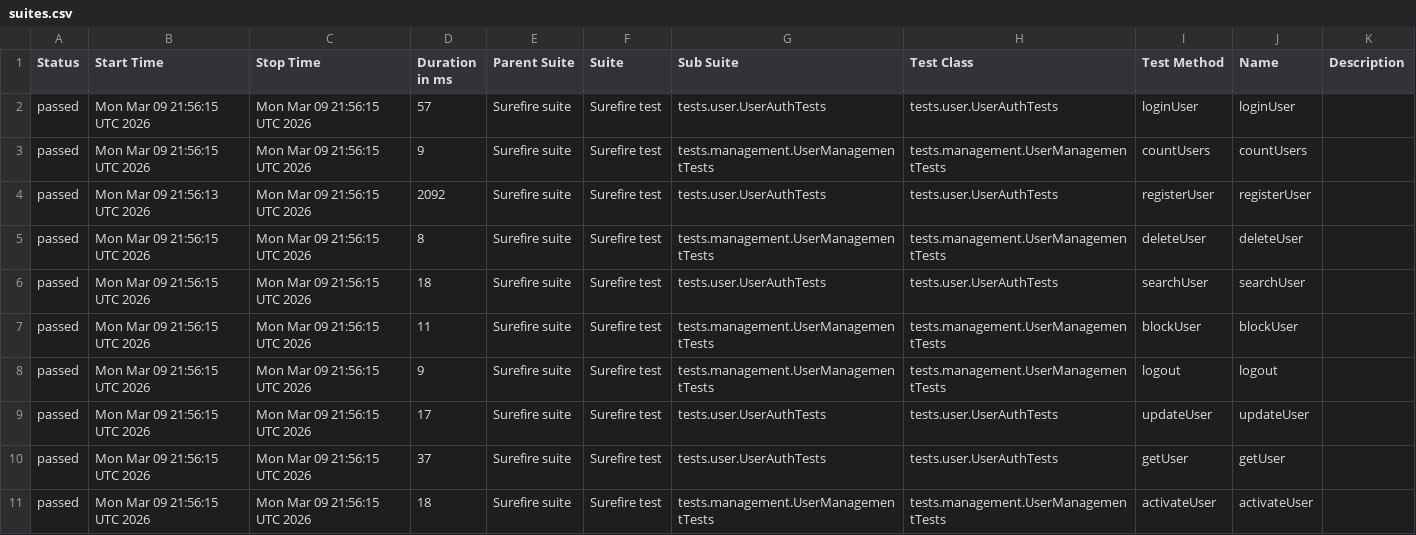
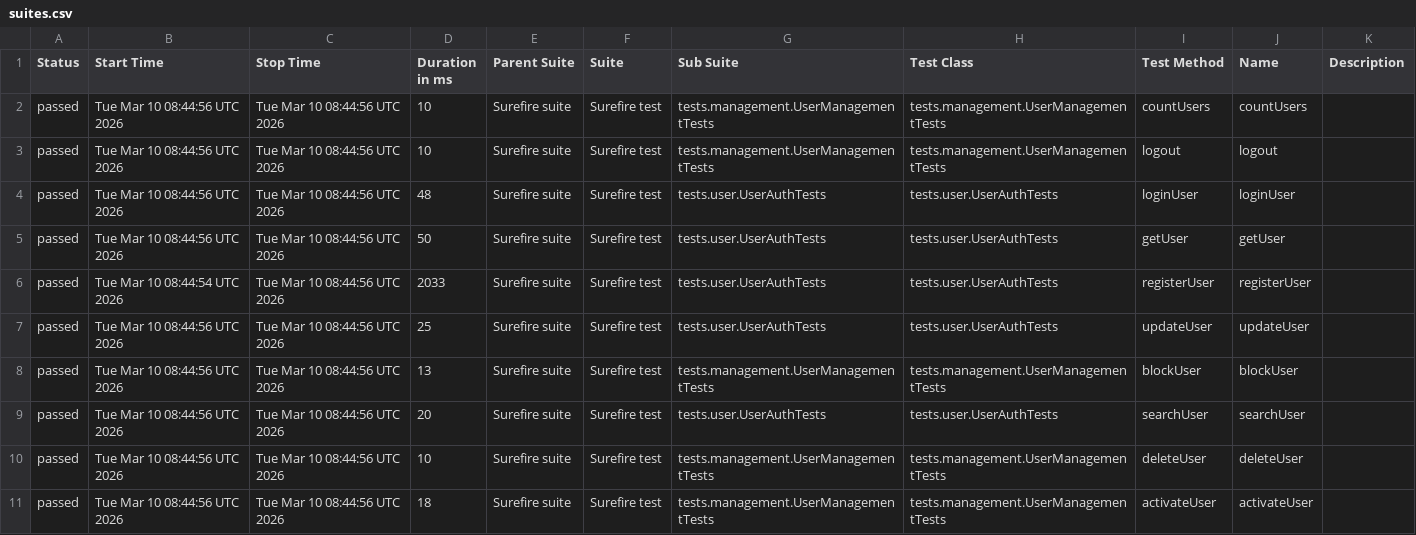
Before and after one commit to Ruturaj0861/user-restAssured, a CSV file: data/suites.csv, drawn as a sheet.

```diff
--- a/data/suites.csv
+++ b/data/suites.csv
@@ -1,11 +1,11 @@
 "Status","Start Time","Stop Time","Duration in ms","Parent Suite","Suite","Sub Suite","Test Class","Test Method","Name","Description"
-"passed","Mon Mar 09 21:56:15 UTC 2026","Mon Mar 09 21:56:15 UTC 2026","57","Surefire suite","Surefire test","tests.user.UserAuthTests","tests.user.UserAuthTests","loginUser","loginUser",""
-"passed","Mon Mar 09 21:56:15 UTC 2026","Mon Mar 09 21:56:15 UTC 2026","9","Surefire suite","Surefire test","tests.management.UserManagementTests","tests.management.UserManagementTests","countUsers","countUsers",""
-"passed","Mon Mar 09 21:56:13 UTC 2026","Mon Mar 09 21:56:15 UTC 2026","2092","Surefire suite","Surefire test","tests.user.UserAuthTests","tests.user.UserAuthTests","registerUser","registerUser",""
-"passed","Mon Mar 09 21:56:15 UTC 2026","Mon Mar 09 21:56:15 UTC 2026","8","Surefire suite","Surefire test","tests.management.UserManagementTests","tests.management.UserManagementTests","deleteUser","deleteUser",""
-"passed","Mon Mar 09 21:56:15 UTC 2026","Mon Mar 09 21:56:15 UTC 2026","18","Surefire suite","Surefire test","tests.user.UserAuthTests","tests.user.UserAuthTests","searchUser","searchUser",""
-"passed","Mon Mar 09 21:56:15 UTC 2026","Mon Mar 09 21:56:15 UTC 2026","11","Surefire suite","Surefire test","tests.management.UserManagementTests","tests.management.UserManagementTests","blockUser","blockUser",""
-"passed","Mon Mar 09 21:56:15 UTC 2026","Mon Mar 09 21:56:15 UTC 2026","9","Surefire suite","Surefire test","tests.management.UserManagementTests","tests.management.UserManagementTests","logout","logout",""
-"passed","Mon Mar 09 21:56:15 UTC 2026","Mon Mar 09 21:56:15 UTC 2026","17","Surefire suite","Surefire test","tests.user.UserAuthTests","tests.user.UserAuthTests","updateUser","updateUser",""
-"passed","Mon Mar 09 21:56:15 UTC 2026","Mon Mar 09 21:56:15 UTC 2026","37","Surefire suite","Surefire test","tests.user.UserAuthTests","tests.user.UserAuthTests","getUser","getUser",""
-"passed","Mon Mar 09 21:56:15 UTC 2026","Mon Mar 09 21:56:15 UTC 2026","18","Surefire suite","Surefire test","tests.management.UserManagementTests","tests.management.UserManagementTests","activateUser","activateUser",""
+"passed","Tue Mar 10 08:44:56 UTC 2026","Tue Mar 10 08:44:56 UTC 2026","10","Surefire suite","Surefire test","tests.management.UserManagementTests","tests.management.UserManagementTests","countUsers","countUsers",""
+"passed","Tue Mar 10 08:44:56 UTC 2026","Tue Mar 10 08:44:56 UTC 2026","10","Surefire suite","Surefire test","tests.management.UserManagementTests","tests.management.UserManagementTests","logout","logout",""
+"passed","Tue Mar 10 08:44:56 UTC 2026","Tue Mar 10 08:44:56 UTC 2026","48","Surefire suite","Surefire test","tests.user.UserAuthTests","tests.user.UserAuthTests","loginUser","loginUser",""
+"passed","Tue Mar 10 08:44:56 UTC 2026","Tue Mar 10 08:44:56 UTC 2026","50","Surefire suite","Surefire test","tests.user.UserAuthTests","tests.user.UserAuthTests","getUser","getUser",""
+"passed","Tue Mar 10 08:44:54 UTC 2026","Tue Mar 10 08:44:56 UTC 2026","2033","Surefire suite","Surefire test","tests.user.UserAuthTests","tests.user.UserAuthTests","registerUser","registerUser",""
+"passed","Tue Mar 10 08:44:56 UTC 2026","Tue Mar 10 08:44:56 UTC 2026","25","Surefire suite","Surefire test","tests.user.UserAuthTests","tests.user.UserAuthTests","updateUser","updateUser",""
+"passed","Tue Mar 10 08:44:56 UTC 2026","Tue Mar 10 08:44:56 UTC 2026","13","Surefire suite","Surefire test","tests.management.UserManagementTests","tests.management.UserManagementTests","blockUser","blockUser",""
+"passed","Tue Mar 10 08:44:56 UTC 2026","Tue Mar 10 08:44:56 UTC 2026","20","Surefire suite","Surefire test","tests.user.UserAuthTests","tests.user.UserAuthTests","searchUser","searchUser",""
+"passed","Tue Mar 10 08:44:56 UTC 2026","Tue Mar 10 08:44:56 UTC 2026","10","Surefire suite","Surefire test","tests.management.UserManagementTests","tests.management.UserManagementTests","deleteUser","deleteUser",""
+"passed","Tue Mar 10 08:44:56 UTC 2026","Tue Mar 10 08:44:56 UTC 2026","18","Surefire suite","Surefire test","tests.management.UserManagementTests","tests.management.UserManagementTests","activateUser","activateUser",""
```
Also changed, not shown: 34 other files.
